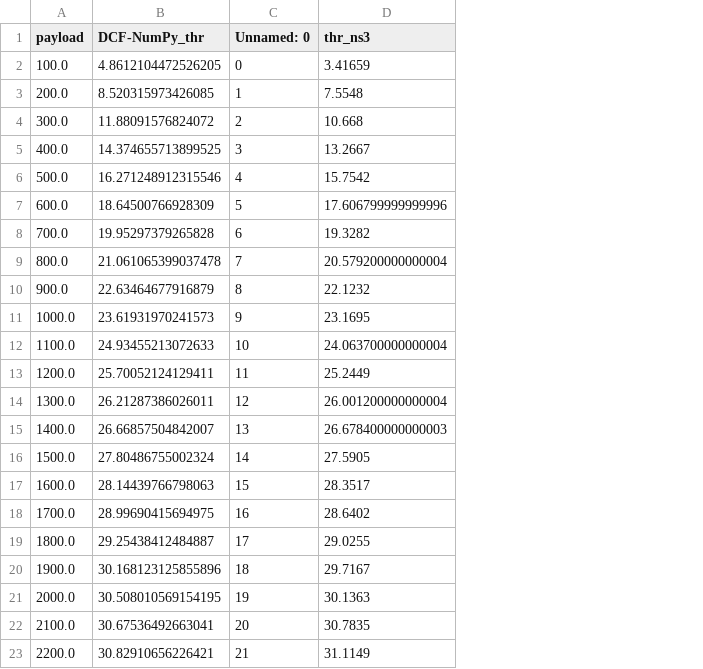
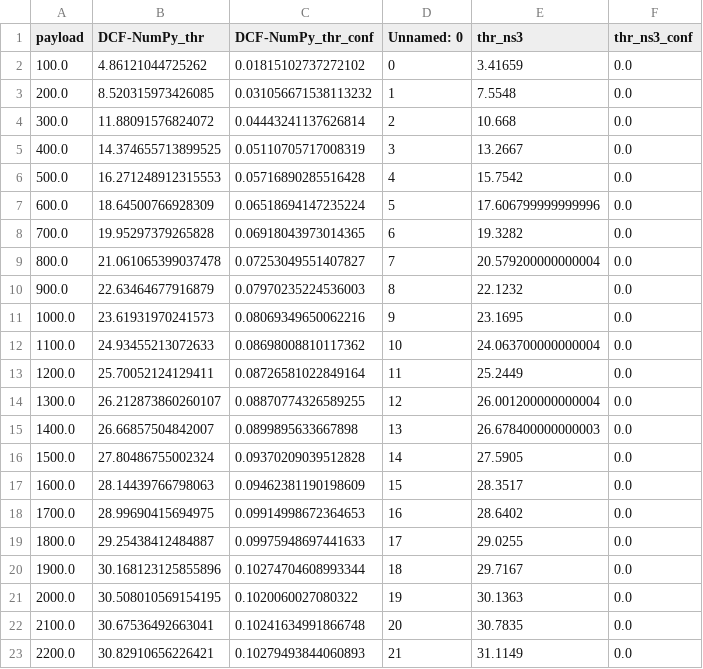
Before and after one commit to cecyliaborek/DCF-NumPy-simulation, a CSV file: results/thr_vs_payload.csv, drawn as a sheet; the diff names each change by its address in the sheet, - before the commit and + after, or states it on an @@ line.

Commit message:
adds confidence intervals to thr vs payload

```diff
--- a/results/thr_vs_payload.csv
+++ b/results/thr_vs_payload.csv
+column C (DCF-NumPy_thr_conf), rows 2-23: 0.01815102737272102 | 0.031056671538113232 | 0.04443241137626814 | 0.05110705717008319 | 0.05716890285516428 | 0.06518694147235224 | 0.06918043973014365 | 0.07253049551407827 | 0.07970235224536003 | 0.08069349650062216 | 0.08698008810117362 | 0.08726581022849164 | 0.08870774326589255 | 0.0899895633667898 | 0.09370209039512828 | 0.09462381190198609 | 0.09914998672364653 | 0.09975948697441633 | 0.10274704608993344 | 0.1020060027080322 | 0.10241634991866748 | 0.10279493844060893
+column F (thr_ns3_conf), rows 2-23: all 0.0
-B2 (DCF-NumPy_thr): 4.8612104472526205
+B2 (DCF-NumPy_thr): 4.86121044725262
-B6 (DCF-NumPy_thr): 16.271248912315546
+B6 (DCF-NumPy_thr): 16.271248912315553
-B14 (DCF-NumPy_thr): 26.21287386026011
+B14 (DCF-NumPy_thr): 26.212873860260107
```
Also changed, not shown: thr_vs_payload/dcf_numpy.csv, thr_vs_payload/ns3.csv, 8 other files.
